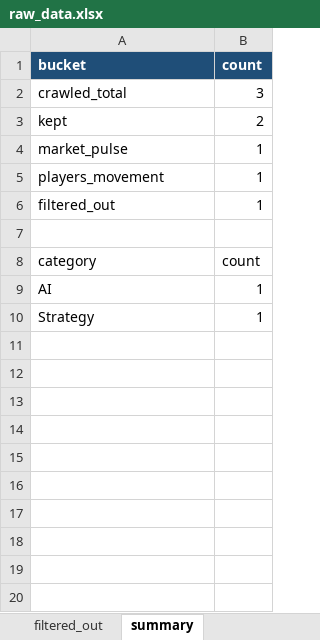
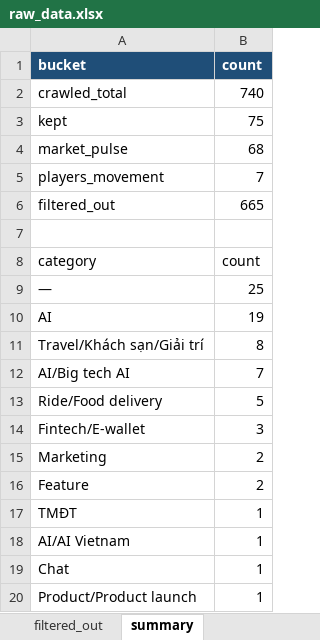
Before and after one commit to Hienhd15411/MR, an Excel workbook: output/raw_data.xlsx, sheet summary, drawn as a sheet; values as stored, in another font and other column widths than the file's, no borders; addresses are those after the commit; the diff names each change by its address in the sheet, - before the commit and + after, or states it on an @@ line.

```diff
--- a/output/raw_data.xlsx (sheet summary)
+++ b/output/raw_data.xlsx (sheet summary)
-B2 (count): 3
+B2 (count): 740
-B3 (count): 2
+B3 (count): 75
-B4 (count): 1
+B4 (count): 68
-B5 (count): 1
+B5 (count): 7
-B6 (count): 1
+B6 (count): 665
+row 9: — | 25
-B10 (count): 1
+B10 (count): 19
+row 11: Travel/Khách sạn/Giải trí | 8
+row 12: AI/Big tech AI | 7
+row 13: Ride/Food delivery | 5
+row 14: Fintech/E-wallet | 3
+row 15: Marketing | 2
+row 16: Feature | 2
+row 17: TMĐT | 1
+row 18: AI/AI Vietnam | 1
-A19 (bucket): Strategy
+A19 (bucket): Chat
+row 20: Product/Product launch | 1
```
Also changed, not shown: sheet filtered_out, sheet raw_data, sheet market_pulse, sheet players_movement, 1 other file.
